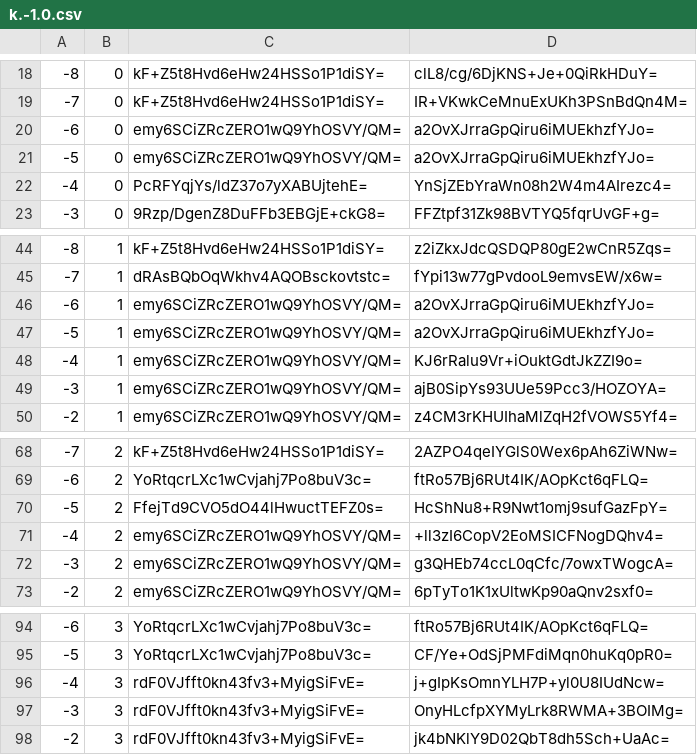
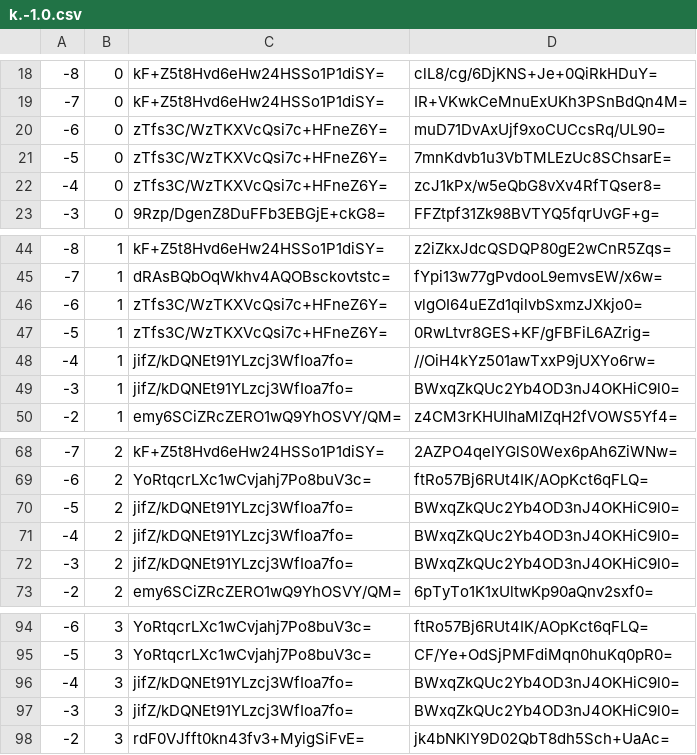
Before and after one commit to mochimochiomochi/mochicraftmap2, a CSV file: overworld/tiles/zoom.-1/metadata/k.-1.0.csv, drawn as a sheet; only a part is shown, gaps mark what is left out.

```diff
--- a/overworld/tiles/zoom.-1/metadata/k.-1.0.csv
+++ b/overworld/tiles/zoom.-1/metadata/k.-1.0.csv
@@ -19,5 +19,5 @@
 -7,0,kF+Z5t8Hvd6eHw24HSSo1P1diSY=,IR+VKwkCeMnuExUKh3PSnBdQn4M=
--6,0,emy6SCiZRcZERO1wQ9YhOSVY/QM=,a2OvXJrraGpQiru6iMUEkhzfYJo=
--5,0,emy6SCiZRcZERO1wQ9YhOSVY/QM=,a2OvXJrraGpQiru6iMUEkhzfYJo=
--4,0,PcRFYqjYs/ldZ37o7yXABUjtehE=,YnSjZEbYraWn08h2W4m4AIrezc4=
+-6,0,zTfs3C/WzTKXVcQsi7c+HFneZ6Y=,muD71DvAxUjf9xoCUCcsRq/UL90=
+-5,0,zTfs3C/WzTKXVcQsi7c+HFneZ6Y=,7mnKdvb1u3VbTMLEzUc8SChsarE=
+-4,0,zTfs3C/WzTKXVcQsi7c+HFneZ6Y=,zcJ1kPx/w5eQbG8vXv4RfTQser8=
 -3,0,9Rzp/DgenZ8DuFFb3EBGjE+ckG8=,FFZtpf31Zk98BVTYQ5fqrUvGF+g=
@@ -45,6 +45,6 @@
 -7,1,dRAsBQbOqWkhv4AQOBsckovtstc=,fYpi13w77gPvdooL9emvsEW/x6w=
--6,1,emy6SCiZRcZERO1wQ9YhOSVY/QM=,a2OvXJrraGpQiru6iMUEkhzfYJo=
--5,1,emy6SCiZRcZERO1wQ9YhOSVY/QM=,a2OvXJrraGpQiru6iMUEkhzfYJo=
--4,1,emy6SCiZRcZERO1wQ9YhOSVY/QM=,KJ6rRalu9Vr+iOuktGdtJkZZI9o=
--3,1,emy6SCiZRcZERO1wQ9YhOSVY/QM=,ajB0SipYs93UUe59Pcc3/HOZOYA=
+-6,1,zTfs3C/WzTKXVcQsi7c+HFneZ6Y=,vlgOI64uEZd1qilvbSxmzJXkjo0=
+-5,1,zTfs3C/WzTKXVcQsi7c+HFneZ6Y=,0RwLtvr8GES+KF/gFBFiL6AZrig=
+-4,1,jifZ/kDQNEt91YLzcj3WfIoa7fo=,//OiH4kYz501awTxxP9jUXYo6rw=
+-3,1,jifZ/kDQNEt91YLzcj3WfIoa7fo=,BWxqZkQUc2Yb4OD3nJ4OKHiC9l0=
 -2,1,emy6SCiZRcZERO1wQ9YhOSVY/QM=,z4CM3rKHUIhaMlZqH2fVOWS5Yf4=
@@ -69,5 +69,5 @@
 -6,2,YoRtqcrLXc1wCvjahj7Po8buV3c=,ftRo57Bj6RUt4IK/AOpKct6qFLQ=
--5,2,FfejTd9CVO5dO44lHwuctTEFZ0s=,HcShNu8+R9Nwt1omj9sufGazFpY=
--4,2,emy6SCiZRcZERO1wQ9YhOSVY/QM=,+ll3zI6CopV2EoMSICFNogDQhv4=
--3,2,emy6SCiZRcZERO1wQ9YhOSVY/QM=,g3QHEb74ccL0qCfc/7owxTWogcA=
+-5,2,jifZ/kDQNEt91YLzcj3WfIoa7fo=,BWxqZkQUc2Yb4OD3nJ4OKHiC9l0=
+-4,2,jifZ/kDQNEt91YLzcj3WfIoa7fo=,BWxqZkQUc2Yb4OD3nJ4OKHiC9l0=
+-3,2,jifZ/kDQNEt91YLzcj3WfIoa7fo=,BWxqZkQUc2Yb4OD3nJ4OKHiC9l0=
 -2,2,emy6SCiZRcZERO1wQ9YhOSVY/QM=,6pTyTo1K1xUltwKp90aQnv2sxf0=
@@ -95,4 +95,4 @@
 -5,3,YoRtqcrLXc1wCvjahj7Po8buV3c=,CF/Ye+OdSjPMFdiMqn0huKq0pR0=
--4,3,rdF0VJfft0kn43fv3+MyigSiFvE=,j+gIpKsOmnYLH7P+yl0U8IUdNcw=
--3,3,rdF0VJfft0kn43fv3+MyigSiFvE=,OnyHLcfpXYMyLrk8RWMA+3BOIMg=
+-4,3,jifZ/kDQNEt91YLzcj3WfIoa7fo=,BWxqZkQUc2Yb4OD3nJ4OKHiC9l0=
+-3,3,jifZ/kDQNEt91YLzcj3WfIoa7fo=,BWxqZkQUc2Yb4OD3nJ4OKHiC9l0=
 -2,3,rdF0VJfft0kn43fv3+MyigSiFvE=,jk4bNKlY9D02QbT8dh5Sch+UaAc=
```
Also changed, not shown: overworld/tiles/zoom.-2/metadata/k.-1.0.csv, overworld/tiles/zoom.-3/metadata/k.-1.0.csv, 33 other files.
